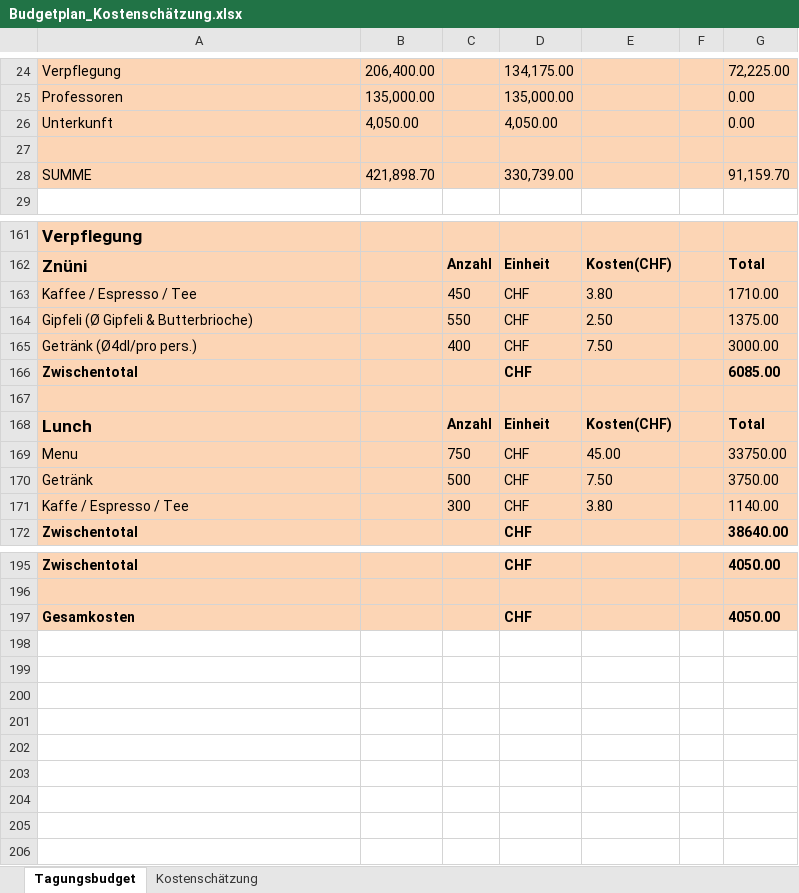
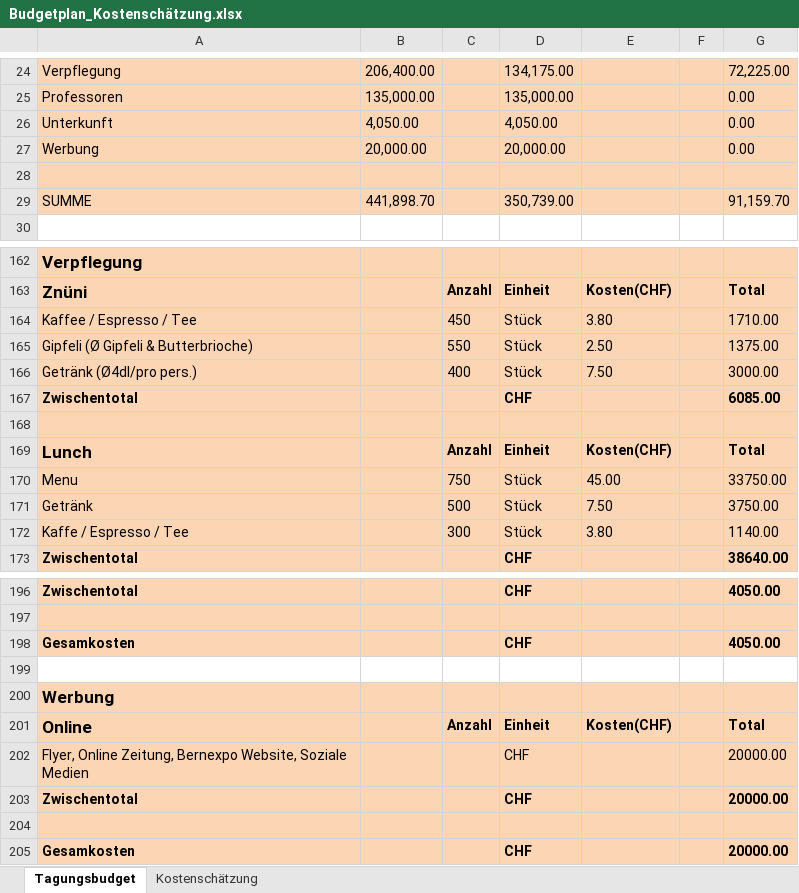
Before and after one commit to HusseinFarzi/Nachhatigkeitstagung, an Excel workbook: 04_Projektstrukturplan/Budgetplan_Kostenschätzung.xlsx, sheet Tagungsbudget, drawn as a sheet; only a part is shown, gaps mark what is left out; values as stored, in another font and other column widths than the file's, no borders; addresses are those after the commit; the diff names each change by its address in the sheet, - before the commit and + after, or states it on an @@ line.

```diff
--- a/04_Projektstrukturplan/Budgetplan_Kostenschätzung.xlsx (sheet Tagungsbudget)
+++ b/04_Projektstrukturplan/Budgetplan_Kostenschätzung.xlsx (sheet Tagungsbudget)
+row 27: Werbung | 20,000.00 |  | 20,000.00 |  |  | 0.00
-B29: 421,898.70
+B29: 441,898.70
-D29: 330,739.00
+D29: 350,739.00
-D164:D166: CHF
+D164:D166: Stück
-D170:D172: CHF
+D170:D172: Stück
+row 199: (empty)
+row 200: Werbung
+row 201: Online |  | Anzahl | Einheit | Kosten(CHF) |  | Total
+row 202: Flyer, Online Zeitung, Bernexpo Website, Soziale Medien |  |  | CHF |  |  | 20000.00
+row 203: Zwischentotal |  |  | CHF |  |  | 20000.00
+row 204: (empty)
+row 205: Gesamkosten |  |  | CHF |  |  | 20000.00
```
Also changed, not shown: sheet Kostenschätzung, formulas that keep their value, 17 other files.
